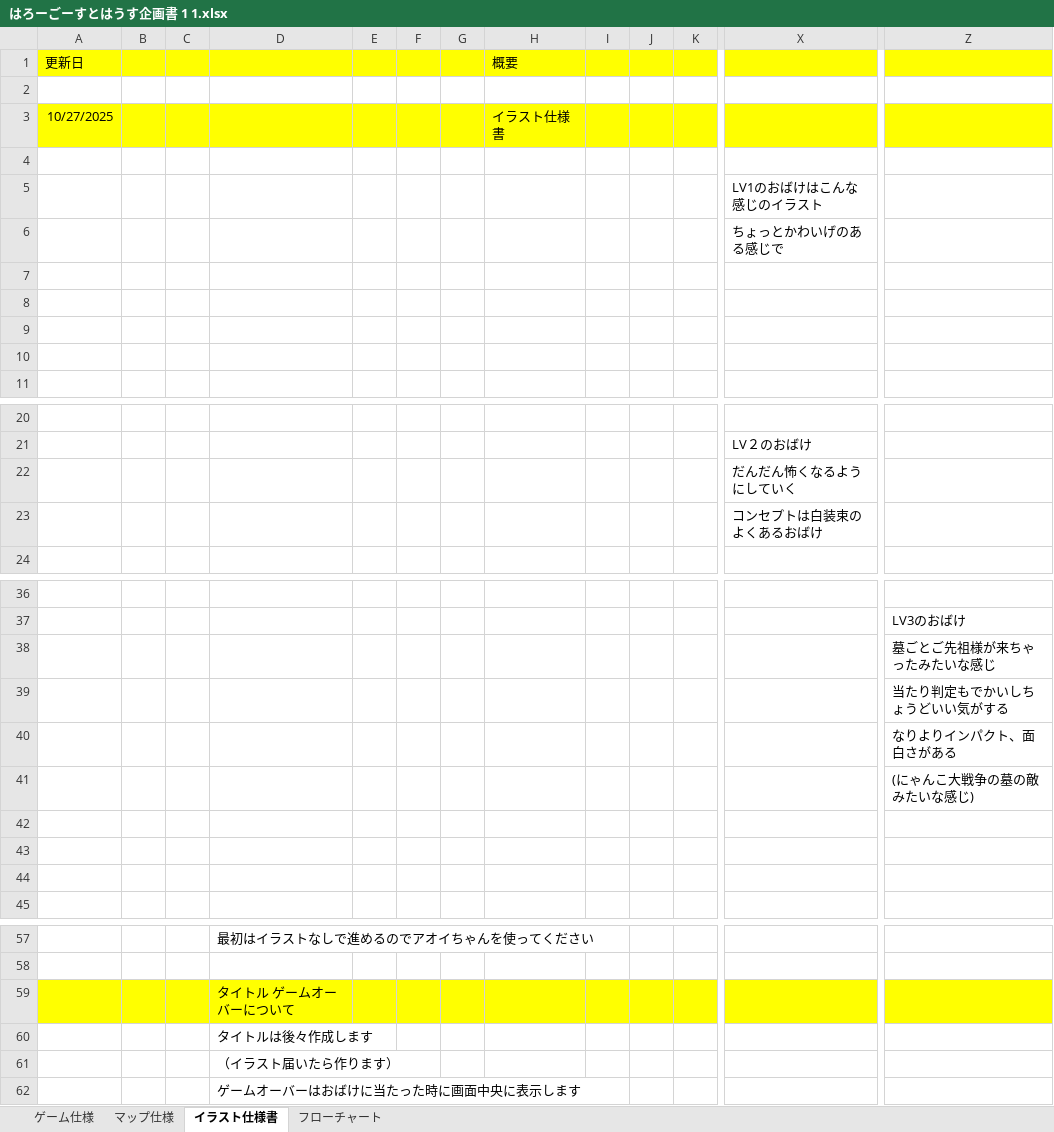
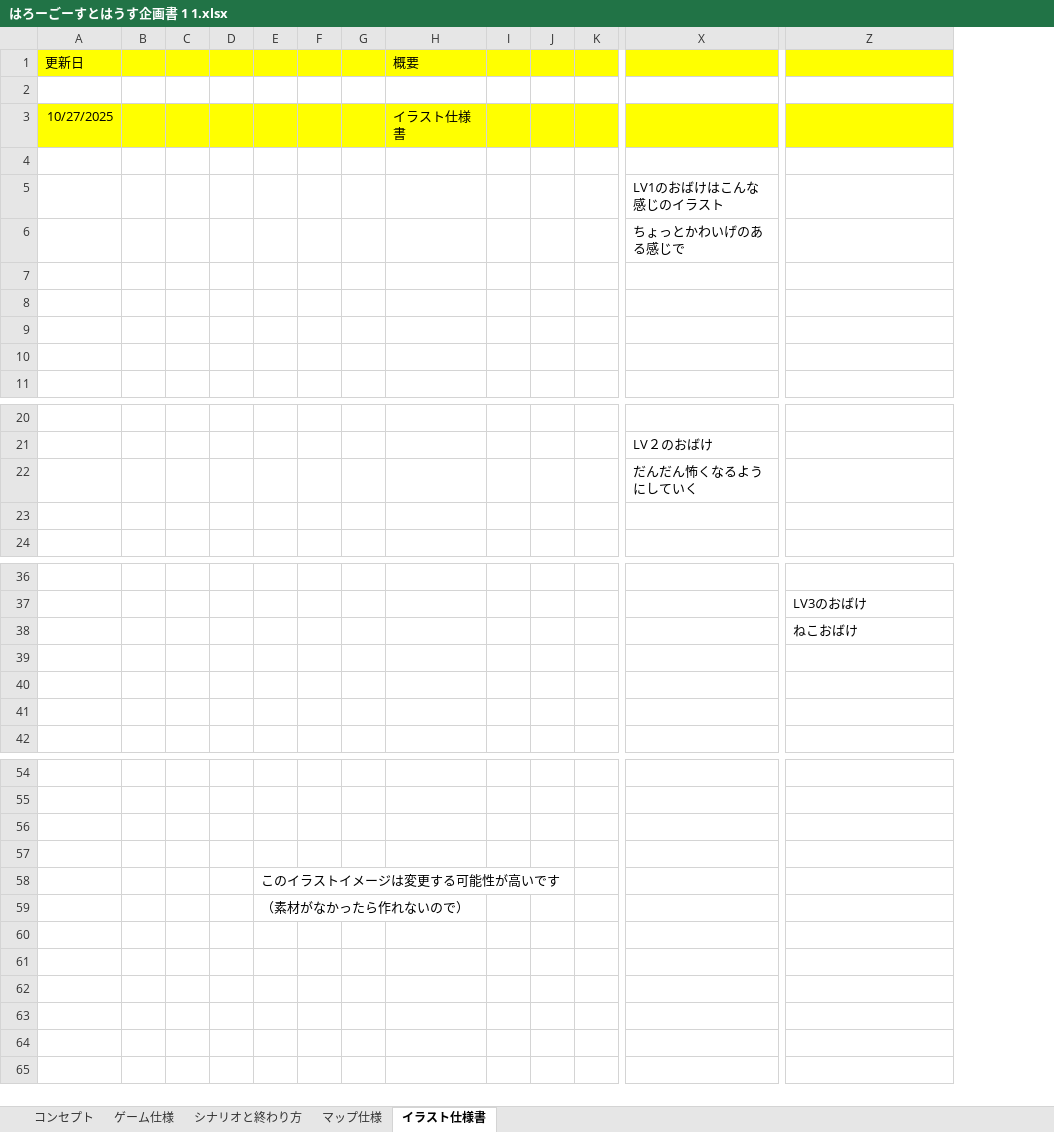
Before and after one commit to okutopas/ghostalker, an Excel workbook: Document/はろーごーすとはうす企画書 1 1.xlsx, sheet イラスト仕様書, drawn as a sheet; only a part is shown, gaps mark what is left out; values as stored, in another font and other column widths than the file's, no borders; charts and pictures not drawn; removed rows and columns are numbered as before the commit, all else as after; rows hold the shown columns only; the diff covers the shown part only; the diff names each change by its address in the sheet, - before the commit and + after, or states it on an @@ line.

Commit message:
ゲーム仕様書更新

```diff
--- a/Document/はろーごーすとはうす企画書 1 1.xlsx (sheet イラスト仕様書)
+++ b/Document/はろーごーすとはうす企画書 1 1.xlsx (sheet イラスト仕様書)
-sheet tab: フローチャート
+sheet tab: コンセプト
+sheet tab: シナリオと終わり方
@@ sheet tab order changed: コンセプト | ゲーム仕様 | シナリオと終わり方 | マップ仕様 | イラスト仕様書 @@
-column D, rows 57-62: 最初はイラストなしで進めるのでアオイちゃんを使ってください |  | タイトル ゲームオーバーについて | タイトルは後々作成します | （イラスト届いたら作ります） | ゲームオーバーはおばけに当たった時に画面中央に表示します
+column E, rows 58-59: このイラストイメージは変更する可能性が高いです | （素材がなかったら作れないので）
-X23: コンセプトは白装束のよくあるおばけ
+X23: (empty)
-Z38: 墓ごとご先祖様が来ちゃったみたいな感じ
+Z38: ねこおばけ
-row 39:  |  |  |  |  |  |  |  |  |  |  |  | 当たり判定もでかいしちょうどいい気がする
-row 40:  |  |  |  |  |  |  |  |  |  |  |  | なりよりインパクト、面白さがある
-row 41:  |  |  |  |  |  |  |  |  |  |  |  | (にゃんこ大戦争の墓の敵みたいな感じ)
-A56:C56 fill: #FFFF00
+A56:C56 fill: none
-D56 fill: #FFFF00
+D56 fill: none
-F56:Z56 fill: #FFFF00
+F56:Z56 fill: none
```
Also changed, not shown: cell formats elsewhere in this sheet, sheet ゲーム仕様, sheet コンセプト, sheet マップ仕様, charts or pictures.
